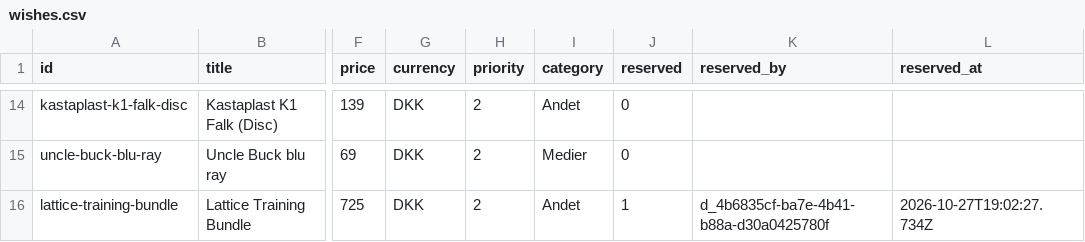
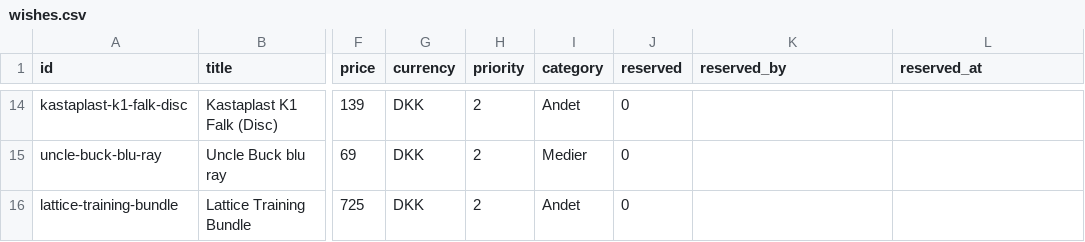
Before and after one commit to wonderdk/wishlistr, a CSV file: wishes.csv, drawn as a sheet; only a part is shown, gaps mark what is left out; the diff names each change by its address in the sheet, - before the commit and + after, or states it on an @@ line.

Commit message:
Unwrap: lattice-training-bundle

```diff
--- a/wishes.csv
+++ b/wishes.csv
-J16 (reserved): 1
+J16 (reserved): 0
-K16 (reserved_by): d_4b6835cf-ba7e-4b41-b88a-d30a0425780f
+K16 (reserved_by): (empty)
-L16 (reserved_at): 2026-10-27T19:02:27.734Z
+L16 (reserved_at): (empty)
```
